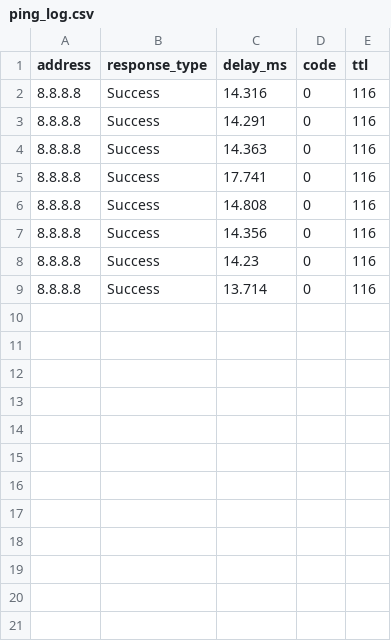
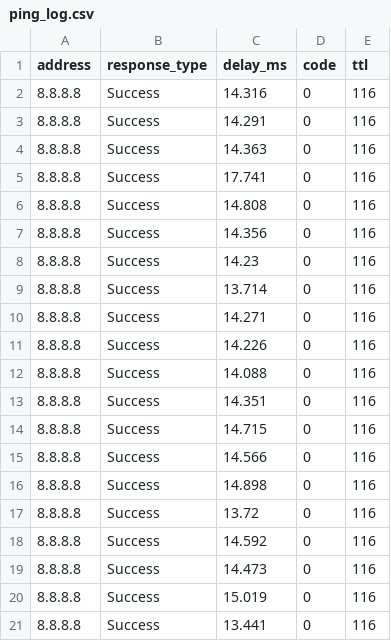
Before and after one commit to JarmoMarczinkowsky/Robot-Ping-Logger, a CSV file: ping_log.csv, drawn as a sheet.

```diff
--- a/ping_log.csv
+++ b/ping_log.csv
@@ -9 +9,13 @@ address,response_type,delay_ms,code,ttl
 8.8.8.8,Success,13.714,0,116
+8.8.8.8,Success,14.271,0,116
+8.8.8.8,Success,14.226,0,116
+8.8.8.8,Success,14.088,0,116
+8.8.8.8,Success,14.351,0,116
+8.8.8.8,Success,14.715,0,116
+8.8.8.8,Success,14.566,0,116
+8.8.8.8,Success,14.898,0,116
+8.8.8.8,Success,13.72,0,116
+8.8.8.8,Success,14.592,0,116
+8.8.8.8,Success,14.473,0,116
+8.8.8.8,Success,15.019,0,116
+8.8.8.8,Success,13.441,0,116
```
Also changed, not shown: 2 other files.
